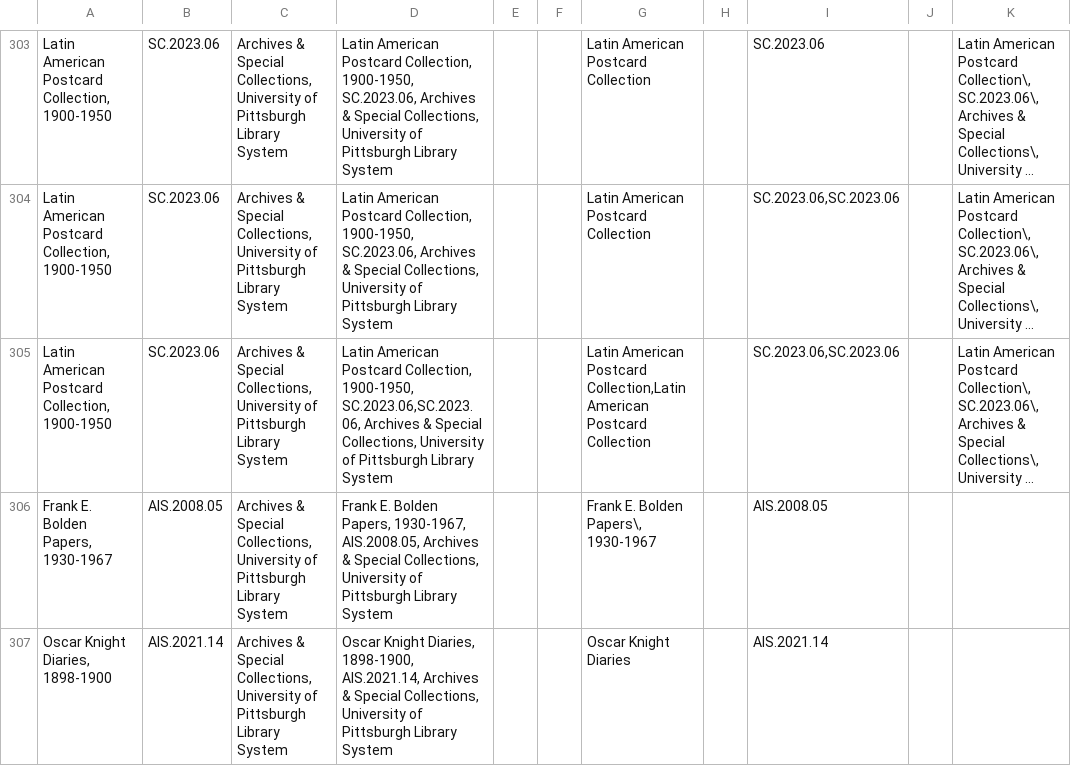
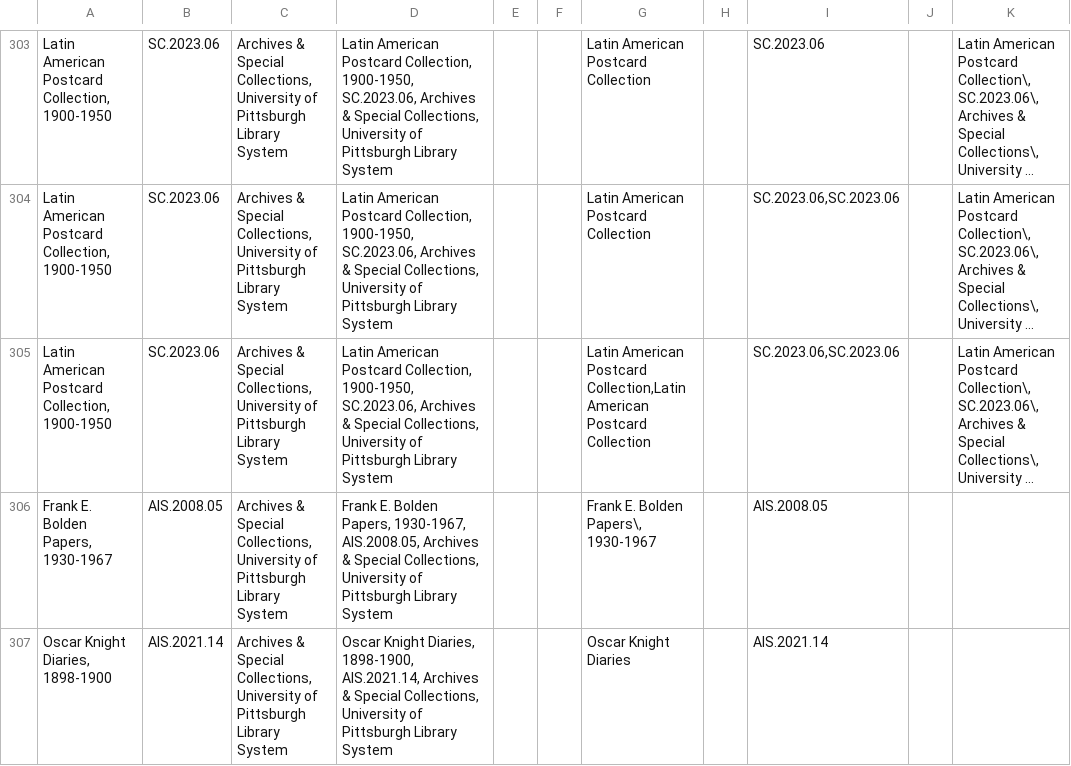
Before and after one commit to uls-mad/islandora_metadata, a CSV file: Migration_Scripts/Remediation_Mappings/source_collection_mapping.csv, drawn as a sheet; only a part is shown, gaps mark what is left out; long unchanged cells end in …; the diff covers the shown part only; the diff names each change by its address in the sheet, - before the commit and + after, or states it on an @@ line.

```diff
--- a/Migration_Scripts/Remediation_Mappings/source_collection_mapping.csv
+++ b/Migration_Scripts/Remediation_Mappings/source_collection_mapping.csv
-D305: …Collection, 1900-1950, SC.2023.06,SC.2023.06, Archives &…
+D305: …Collection, 1900-1950, SC.2023.06, Archives &…
```
Also changed, not shown: 27 edited cells elsewhere in this file, 6 other files.
